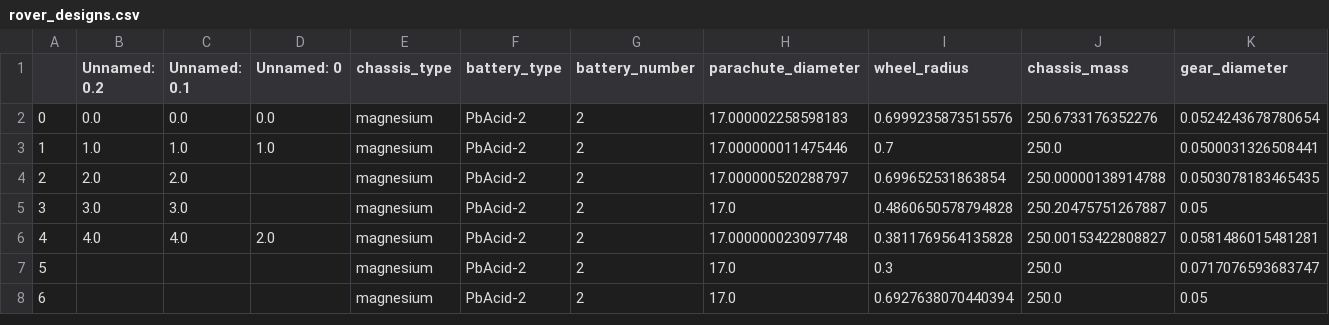
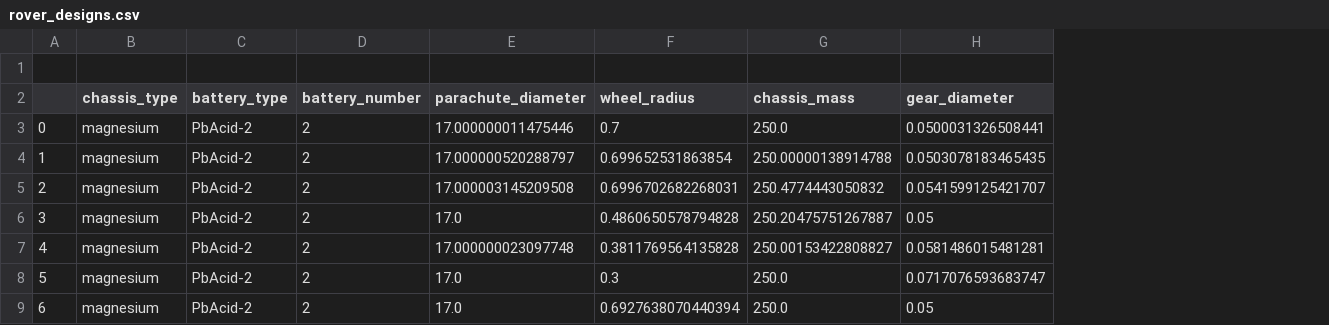
Before and after one commit to Stevenmathome/mars_rover_simulator, a CSV file: rover_designs.csv, drawn as a sheet; only a part is shown; removed rows and columns are numbered as before the commit, all else as after; rows hold the shown columns only; the diff names each change by its address in the sheet, - before the commit and + after, or states it on an @@ line.

Commit message:
Parker branch (#25)
* dev: finsihed func 4

* dev: updated visualiztion

* dev: update files

* i hope this works

* dev: the first 3 subfunctions should work now

* dev: finished battenergy

* dev: added doc string to simulate rover

* fix: improved some functions

* fix: removed some lines

* dev: addded update code

* dev: updated with everything

* dev:updated code, now saves information to CSV. Run the create dataframe file first

* dev:updated again

* dev: fixed duplicate code

* dev: takes the csv and checks if the parameters are feasible

* fix: finalized checker

* dev: inlcuded updated files and csv file

* fix: the best entry wasnt correct

```diff
--- a/rover_designs.csv
+++ b/rover_designs.csv
-column B (Unnamed: 0.2), rows 3-6: 1.0 | 2.0 | 3.0 | 4.0
-column C (Unnamed: 0.1), rows 3-6: 1.0 | 2.0 | 3.0 | 4.0
-column D (Unnamed: 0), rows 3-6: 1.0 |  |  | 2.0
+row 1: (empty)
-row 2: 0 | 0.0 | 0.0 | 0.0 | magnesium | PbAcid-2 | 2 | 17.000002258598183 | 0.6999235873515576 | 250.6733176352276 | 0.0524243678780654
@@ column A renumbered between rows 3 and 4 @@
+row 5: 2 | magnesium | PbAcid-2 | 2 | 17.000003145209508 | 0.6996702682268031 | 250.4774443050832 | 0.0541599125421707
```
